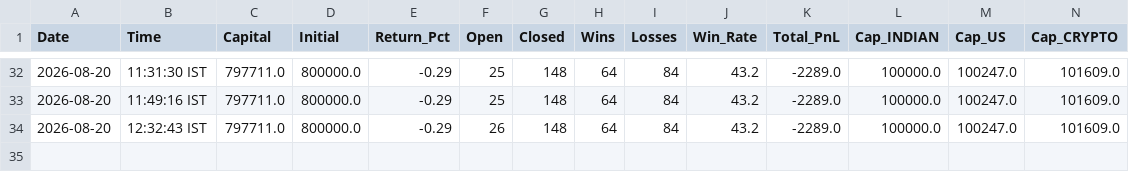
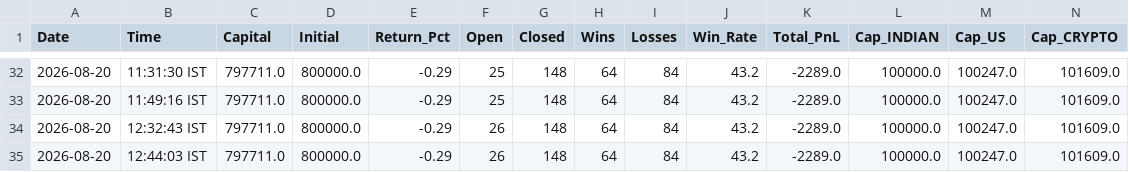
Before and after one commit to thokfoot/free-4-market-master, a CSV file: logs/portfolio_snapshots.csv, drawn as a sheet; only a part is shown, gaps mark what is left out; rows hold the shown columns only; the diff names each change by its address in the sheet, - before the commit and + after, or states it on an @@ line.

```diff
--- a/logs/portfolio_snapshots.csv
+++ b/logs/portfolio_snapshots.csv
+row 35: 2026-08-20 | 12:44:03 IST | 797711.0 | 800000.0 | -0.29 | 26 | 148 | 64 | 84 | 43.2 | -2289.0 | 100000.0 | 100247.0 | 101609.0
```
Also changed, not shown: logs/trade_log.csv, 2 other files.
